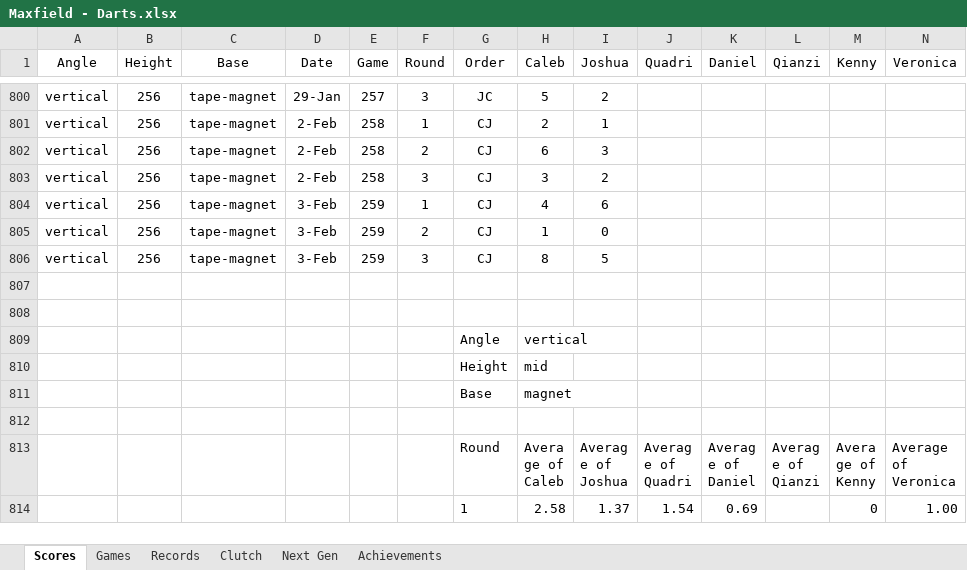
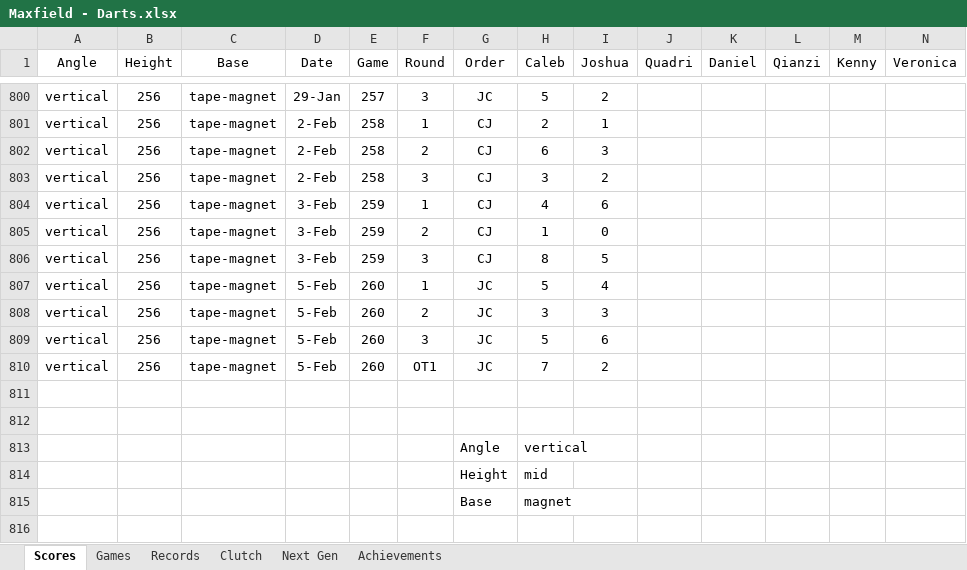
Before and after one commit to CalebSkinner1/DartsAnalysis, an Excel workbook: Maxfield - Darts.xlsx, sheet Scores, drawn as a sheet; only a part is shown, gaps mark what is left out; the shorter side is filled out with more unchanged rows; values as stored, in another font and other column widths than the file's, no borders; table styles not drawn; rows hold the shown columns only; the diff names each change by its address in the sheet, - before the commit and + after, or states it on an @@ line.

```diff
--- a/Maxfield - Darts.xlsx (sheet Scores)
+++ b/Maxfield - Darts.xlsx (sheet Scores)
+row 807: vertical | 256 | tape-magnet | 5-Feb | 260 | 1 | JC | 5 | 4
+row 808: vertical | 256 | tape-magnet | 5-Feb | 260 | 2 | JC | 3 | 3
+row 809: vertical | 256 | tape-magnet | 5-Feb | 260 | 3 | JC | 5 | 6
+row 810: vertical | 256 | tape-magnet | 5-Feb | 260 | OT1 | JC | 7 | 2
```
Also changed, not shown: sheet Records, sheet Clutch, sheet Next Gen, sheet Games, formulas that keep their value, hidden cells.
